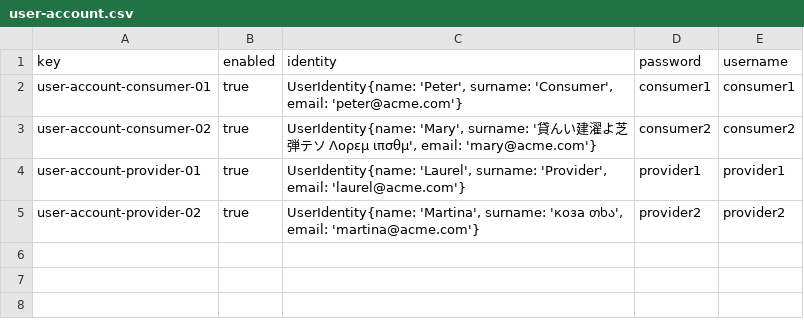
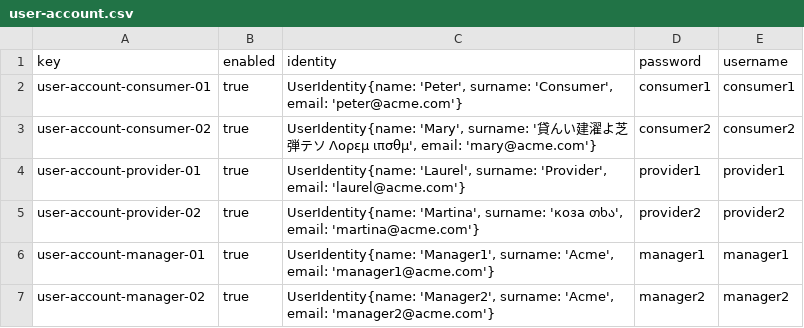
Before and after one commit to DP2-G004/Acme-SF-D01, a CSV file: src/main/webapp/WEB-INF/resources/sample-data/user-account.csv, drawn as a sheet.

```diff
--- a/src/main/webapp/WEB-INF/resources/sample-data/user-account.csv
+++ b/src/main/webapp/WEB-INF/resources/sample-data/user-account.csv
@@ -5 +5,3 @@ user-account-provider-01,true,"UserIdentity{name: 'Laurel', surname: 'Provider',
 user-account-provider-02,true,"UserIdentity{name: 'Martina', surname: 'коза თხა', email: 'martina@acme.com'}",provider2,provider2
+user-account-manager-01,true,"UserIdentity{name: 'Manager1', surname: 'Acme', email: 'manager1@acme.com'}",manager1,manager1
+user-account-manager-02,true,"UserIdentity{name: 'Manager2', surname: 'Acme', email: 'manager2@acme.com'}",manager2,manager2
```
Also changed, not shown: src/main/webapp/WEB-INF/resources/sample-data/manager.csv, 1 other file.
